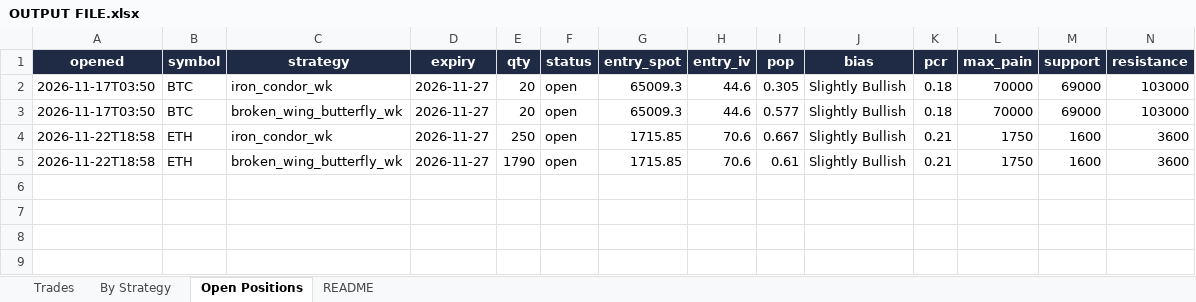
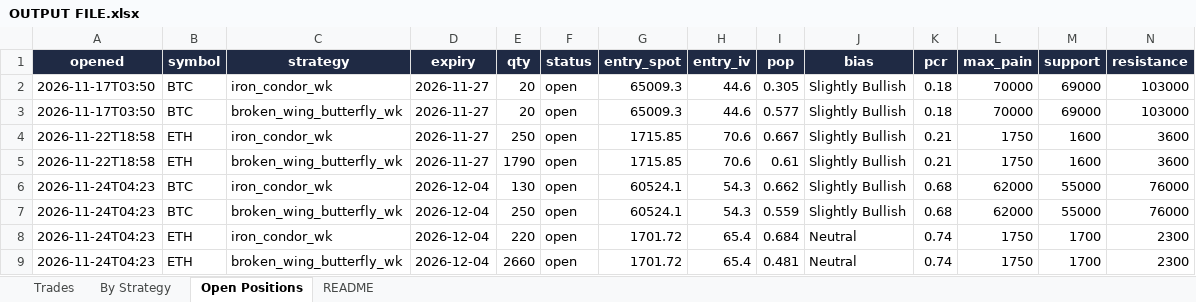
Before and after one commit to Ayushtambi2011/deltahedge-bot, an Excel workbook: OUTPUT FILE.xlsx, sheet Open Positions, drawn as a sheet; only a part is shown; values as stored, in another font and other column widths than the file's, no borders; rows hold the shown columns only; the diff names each change by its address in the sheet, - before the commit and + after, or states it on an @@ line.

```diff
--- a/OUTPUT FILE.xlsx (sheet Open Positions)
+++ b/OUTPUT FILE.xlsx (sheet Open Positions)
+row 6: 2026-11-24T04:23 | BTC | iron_condor_wk | 2026-12-04 | 130 | open | 60524.1 | 54.3 | 0.662 | Slightly Bullish | 0.68 | 62000 | 55000 | 76000
+row 7: 2026-11-24T04:23 | BTC | broken_wing_butterfly_wk | 2026-12-04 | 250 | open | 60524.1 | 54.3 | 0.559 | Slightly Bullish | 0.68 | 62000 | 55000 | 76000
+row 8: 2026-11-24T04:23 | ETH | iron_condor_wk | 2026-12-04 | 220 | open | 1701.72 | 65.4 | 0.684 | Neutral | 0.74 | 1750 | 1700 | 2300
+row 9: 2026-11-24T04:23 | ETH | broken_wing_butterfly_wk | 2026-12-04 | 2660 | open | 1701.72 | 65.4 | 0.481 | Neutral | 0.74 | 1750 | 1700 | 2300
```
Also changed, not shown: sheet Trades, sheet By Strategy, sheet README, 1 other file.
